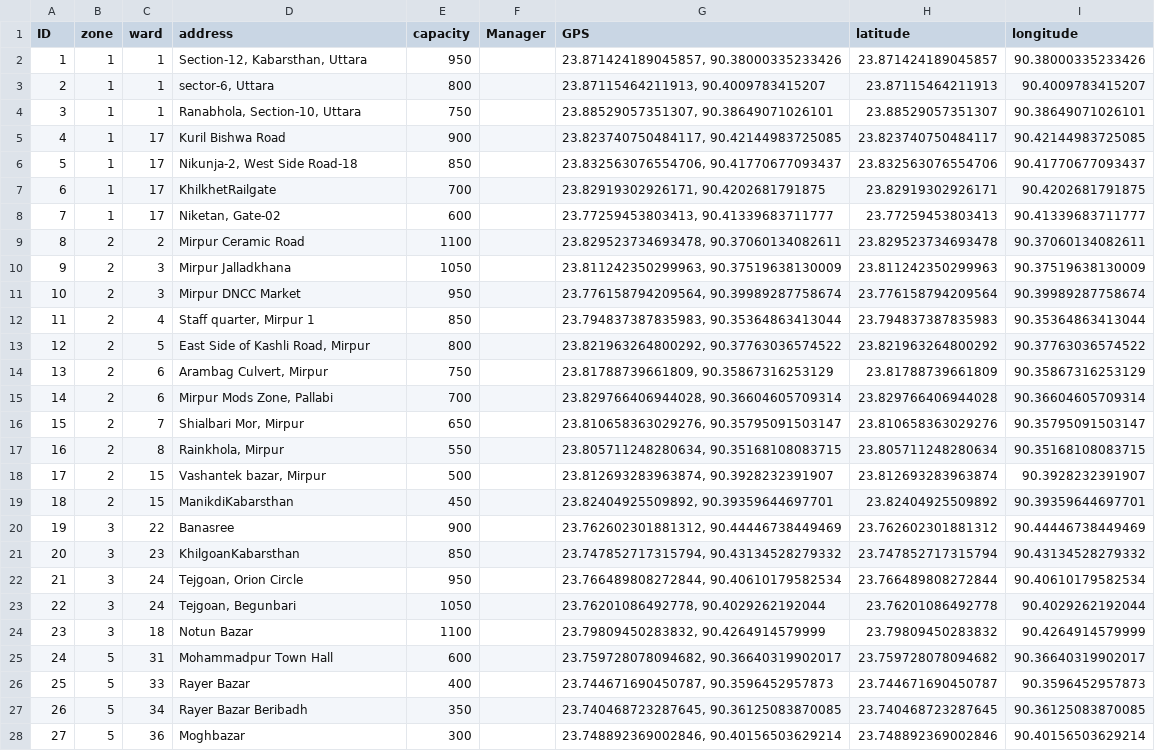
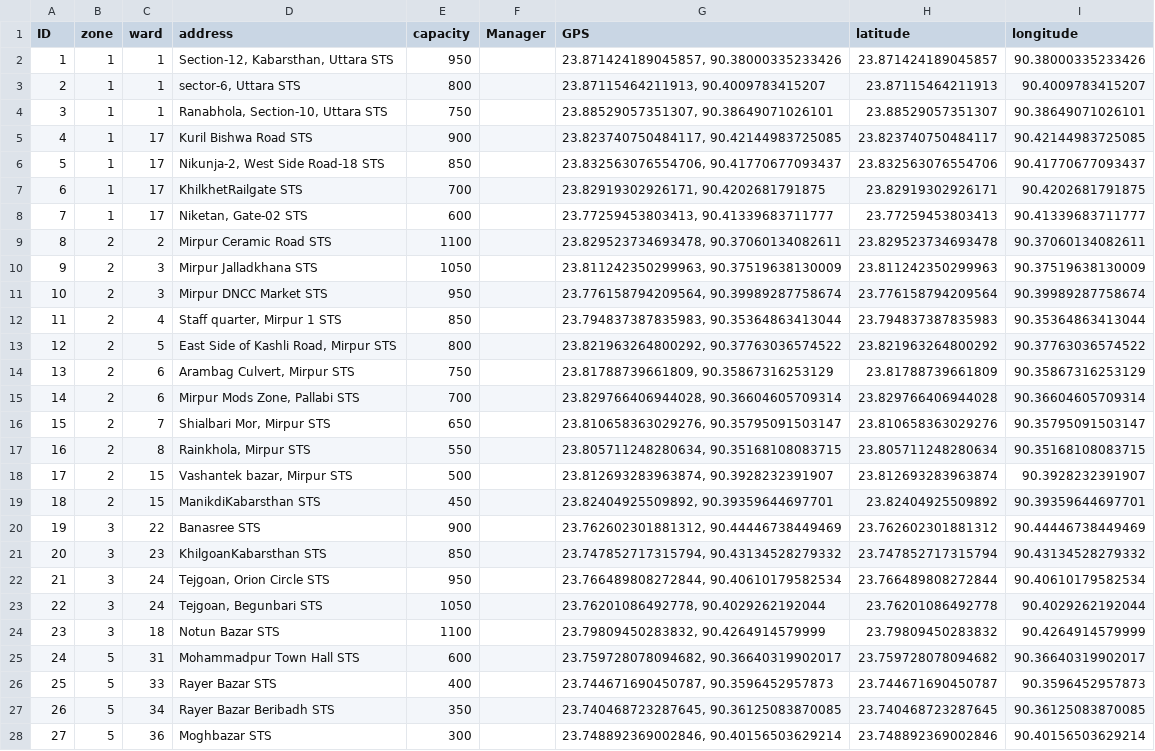
Before and after one commit to Munmud/CS24-p2-RU-Legion, a CSV file: app/data/sts.csv, drawn as a sheet; the diff names each change by its address in the sheet, - before the commit and + after, or states it on an @@ line.

Commit message:
feat: Added landfill manager dashboard

```diff
--- a/app/data/sts.csv
+++ b/app/data/sts.csv
-D2 (address): Section-12, Kabarsthan, Uttara
+D2 (address): Section-12, Kabarsthan, Uttara STS
-D3 (address): sector-6, Uttara
+D3 (address): sector-6, Uttara STS
-D4 (address): Ranabhola, Section-10, Uttara
+D4 (address): Ranabhola, Section-10, Uttara STS
-D5 (address): Kuril Bishwa Road
+D5 (address): Kuril Bishwa Road STS
-D6 (address): Nikunja-2, West Side Road-18
+D6 (address): Nikunja-2, West Side Road-18 STS
-D7 (address): KhilkhetRailgate
+D7 (address): KhilkhetRailgate STS
-D8 (address): Niketan, Gate-02
+D8 (address): Niketan, Gate-02 STS
-D9 (address): Mirpur Ceramic Road
+D9 (address): Mirpur Ceramic Road STS
-D10 (address): Mirpur Jalladkhana
+D10 (address): Mirpur Jalladkhana STS
-D11 (address): Mirpur DNCC Market
+D11 (address): Mirpur DNCC Market STS
-D12 (address): Staff quarter, Mirpur 1
+D12 (address): Staff quarter, Mirpur 1 STS
-D13 (address): East Side of Kashli Road, Mirpur
+D13 (address): East Side of Kashli Road, Mirpur STS
-D14 (address): Arambag Culvert, Mirpur
+D14 (address): Arambag Culvert, Mirpur STS
-D15 (address): Mirpur Mods Zone, Pallabi
+D15 (address): Mirpur Mods Zone, Pallabi STS
-D16 (address): Shialbari Mor, Mirpur
+D16 (address): Shialbari Mor, Mirpur STS
-D17 (address): Rainkhola, Mirpur
+D17 (address): Rainkhola, Mirpur STS
-D18 (address): Vashantek bazar, Mirpur
+D18 (address): Vashantek bazar, Mirpur STS
-D19 (address): ManikdiKabarsthan
+D19 (address): ManikdiKabarsthan STS
-D20 (address): Banasree
+D20 (address): Banasree STS
-D21 (address): KhilgoanKabarsthan
+D21 (address): KhilgoanKabarsthan STS
-D22 (address): Tejgoan, Orion Circle
+D22 (address): Tejgoan, Orion Circle STS
-D23 (address): Tejgoan, Begunbari
+D23 (address): Tejgoan, Begunbari STS
-D24 (address): Notun Bazar
+D24 (address): Notun Bazar STS
-D25 (address): Mohammadpur Town Hall
+D25 (address): Mohammadpur Town Hall STS
-D26 (address): Rayer Bazar
+D26 (address): Rayer Bazar STS
-D27 (address): Rayer Bazar Beribadh
+D27 (address): Rayer Bazar Beribadh STS
-D28 (address): Moghbazar
+D28 (address): Moghbazar STS
```
Also changed, not shown: 7 other files.
